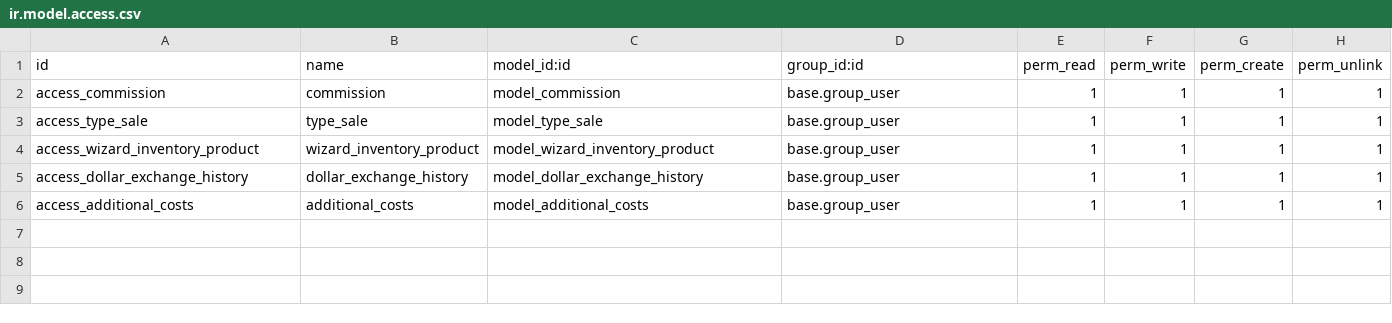
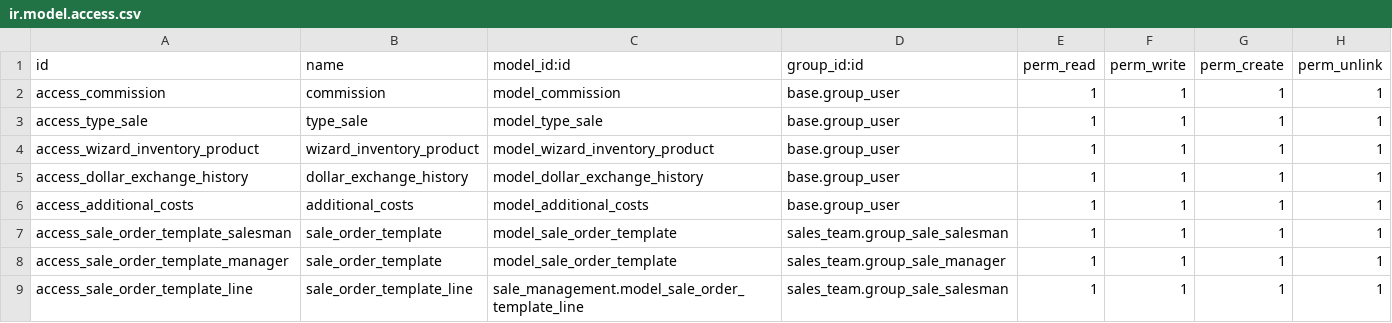
Before and after one commit to k1llRod/rod_project_intecsa, a CSV file: rod_sales/security/ir.model.access.csv, drawn as a sheet; the diff names each change by its address in the sheet, - before the commit and + after, or states it on an @@ line.

```diff
--- a/rod_sales/security/ir.model.access.csv
+++ b/rod_sales/security/ir.model.access.csv
+row 7: access_sale_order_template_salesman | sale_order_template | model_sale_order_template | sales_team.group_sale_salesman | 1 | 1 | 1 | 1
+row 8: access_sale_order_template_manager | sale_order_template | model_sale_order_template | sales_team.group_sale_manager | 1 | 1 | 1 | 1
+row 9: access_sale_order_template_line | sale_order_template_line | sale_management.model_sale_order_template_line | sales_team.group_sale_salesman | 1 | 1 | 1 | 1
```
Also changed, not shown: 14 other files.
